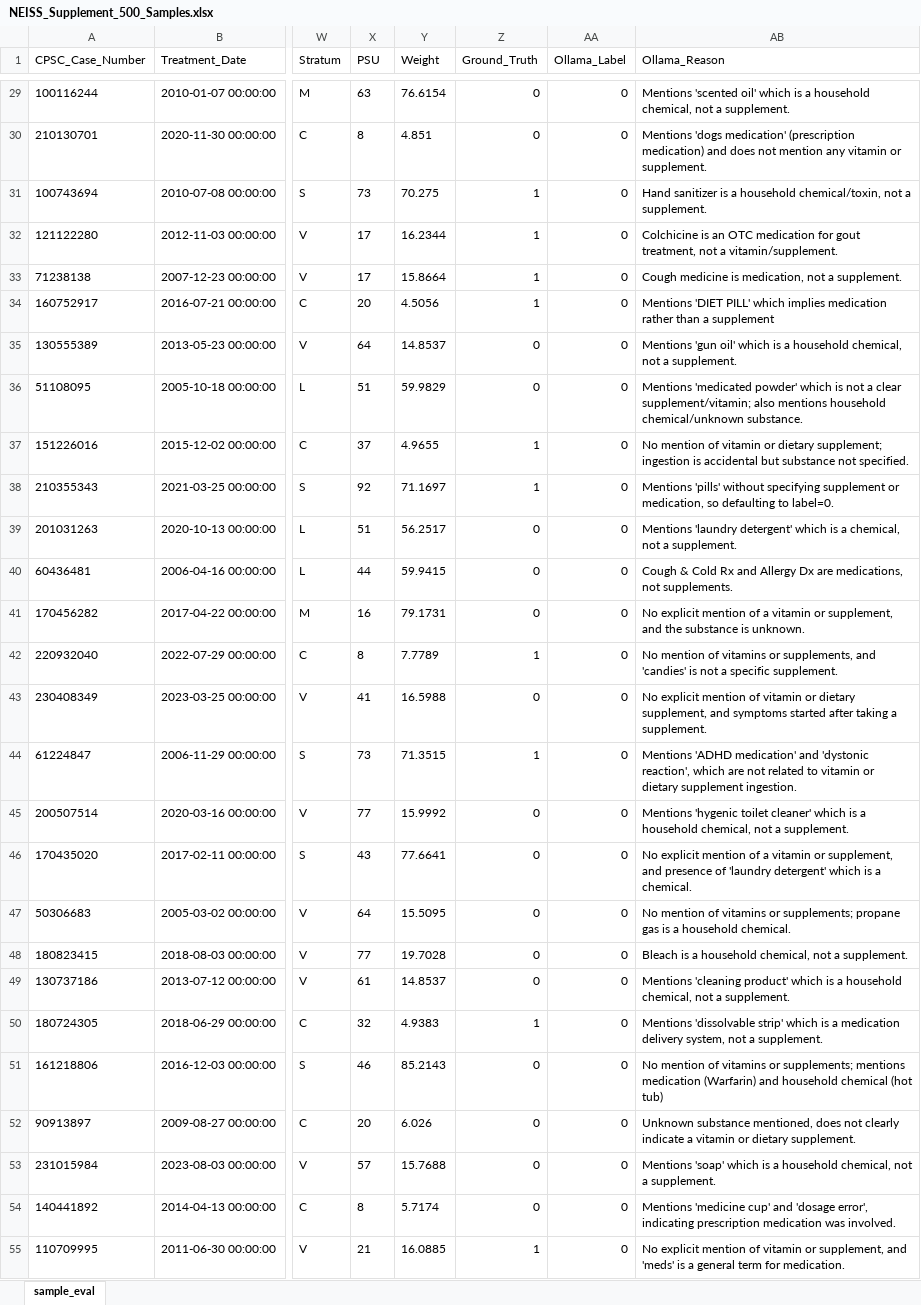
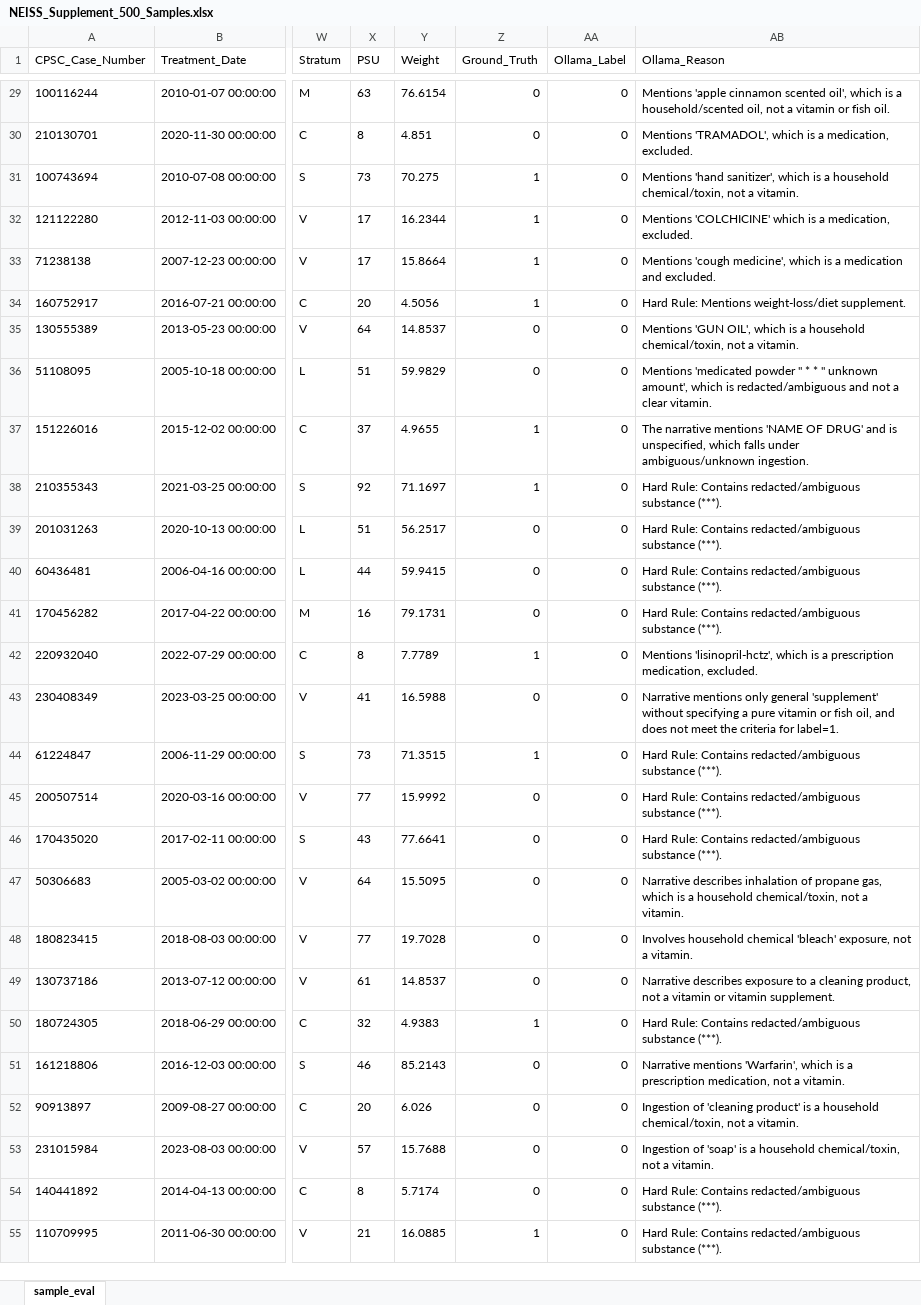
Before and after one commit to fede-giorgi/vitamins, an Excel workbook: data/NEISS_Supplement_500_Samples.xlsx, sheet sample_eval, drawn as a sheet; only a part is shown, gaps mark what is left out; values as stored, in another font and other column widths than the file's, no borders; the diff covers the shown part only; the diff names each change by its address in the sheet, - before the commit and + after, or states it on an @@ line.

```diff
--- a/data/NEISS_Supplement_500_Samples.xlsx (sheet sample_eval)
+++ b/data/NEISS_Supplement_500_Samples.xlsx (sheet sample_eval)
-AB29 (Ollama_Reason): Mentions 'scented oil' which is a household chemical, not a supplement.
+AB29 (Ollama_Reason): Mentions 'apple cinnamon scented oil', which is a household/scented oil, not a vitamin or fish oil.
-AB30 (Ollama_Reason): Mentions 'dogs medication' (prescription medication) and does not mention any vitamin or supplement.
+AB30 (Ollama_Reason): Mentions 'TRAMADOL', which is a medication, excluded.
-AB31 (Ollama_Reason): Hand sanitizer is a household chemical/toxin, not a supplement.
+AB31 (Ollama_Reason): Mentions 'hand sanitizer', which is a household chemical/toxin, not a vitamin.
-AB32 (Ollama_Reason): Colchicine is an OTC medication for gout treatment, not a vitamin/supplement.
+AB32 (Ollama_Reason): Mentions 'COLCHICINE' which is a medication, excluded.
-AB33 (Ollama_Reason): Cough medicine is medication, not a supplement.
+AB33 (Ollama_Reason): Mentions 'cough medicine', which is a medication and excluded.
-AB34 (Ollama_Reason): Mentions 'DIET PILL' which implies medication rather than a supplement
+AB34 (Ollama_Reason): Hard Rule: Mentions weight-loss/diet supplement.
-AB35 (Ollama_Reason): Mentions 'gun oil' which is a household chemical, not a supplement.
+AB35 (Ollama_Reason): Mentions 'GUN OIL', which is a household chemical/toxin, not a vitamin.
-AB36 (Ollama_Reason): Mentions 'medicated powder' which is not a clear supplement/vitamin; also mentions household chemical/unknown substance.
+AB36 (Ollama_Reason): Mentions 'medicated powder " * * " unknown amount', which is redacted/ambiguous and not a clear vitamin.
-AB37 (Ollama_Reason): No mention of vitamin or dietary supplement; ingestion is accidental but substance not specified.
+AB37 (Ollama_Reason): The narrative mentions 'NAME OF DRUG' and is unspecified, which falls under ambiguous/unknown ingestion.
-AB38 (Ollama_Reason): Mentions 'pills' without specifying supplement or medication, so defaulting to label=0.
+AB38 (Ollama_Reason): Hard Rule: Contains redacted/ambiguous substance (***).
-AB39 (Ollama_Reason): Mentions 'laundry detergent' which is a chemical, not a supplement.
+AB39 (Ollama_Reason): Hard Rule: Contains redacted/ambiguous substance (***).
-AB40 (Ollama_Reason): Cough & Cold Rx and Allergy Dx are medications, not supplements.
+AB40 (Ollama_Reason): Hard Rule: Contains redacted/ambiguous substance (***).
-AB41 (Ollama_Reason): No explicit mention of a vitamin or supplement, and the substance is unknown.
+AB41 (Ollama_Reason): Hard Rule: Contains redacted/ambiguous substance (***).
-AB42 (Ollama_Reason): No mention of vitamins or supplements, and 'candies' is not a specific supplement.
+AB42 (Ollama_Reason): Mentions 'lisinopril-hctz', which is a prescription medication, excluded.
-AB43 (Ollama_Reason): No explicit mention of vitamin or dietary supplement, and symptoms started after taking a supplement.
+AB43 (Ollama_Reason): Narrative mentions only general 'supplement' without specifying a pure vitamin or fish oil, and does not meet the criteria for label=1.
-AB44 (Ollama_Reason): Mentions 'ADHD medication' and 'dystonic reaction', which are not related to vitamin or dietary supplement ingestion.
+AB44 (Ollama_Reason): Hard Rule: Contains redacted/ambiguous substance (***).
-AB45 (Ollama_Reason): Mentions 'hygenic toilet cleaner' which is a household chemical, not a supplement.
+AB45 (Ollama_Reason): Hard Rule: Contains redacted/ambiguous substance (***).
-AB46 (Ollama_Reason): No explicit mention of a vitamin or supplement, and presence of 'laundry detergent' which is a chemical.
+AB46 (Ollama_Reason): Hard Rule: Contains redacted/ambiguous substance (***).
-AB47 (Ollama_Reason): No mention of vitamins or supplements; propane gas is a household chemical.
+AB47 (Ollama_Reason): Narrative describes inhalation of propane gas, which is a household chemical/toxin, not a vitamin.
-AB48 (Ollama_Reason): Bleach is a household chemical, not a supplement.
+AB48 (Ollama_Reason): Involves household chemical 'bleach' exposure, not a vitamin.
-AB49 (Ollama_Reason): Mentions 'cleaning product' which is a household chemical, not a supplement.
+AB49 (Ollama_Reason): Narrative describes exposure to a cleaning product, not a vitamin or vitamin supplement.
-AB50 (Ollama_Reason): Mentions 'dissolvable strip' which is a medication delivery system, not a supplement.
+AB50 (Ollama_Reason): Hard Rule: Contains redacted/ambiguous substance (***).
-AB51 (Ollama_Reason): No mention of vitamins or supplements; mentions medication (Warfarin) and household chemical (hot tub)
+AB51 (Ollama_Reason): Narrative mentions 'Warfarin', which is a prescription medication, not a vitamin.
-AB52 (Ollama_Reason): Unknown substance mentioned, does not clearly indicate a vitamin or dietary supplement.
+AB52 (Ollama_Reason): Ingestion of 'cleaning product' is a household chemical/toxin, not a vitamin.
-AB53 (Ollama_Reason): Mentions 'soap' which is a household chemical, not a supplement.
+AB53 (Ollama_Reason): Ingestion of 'soap' is a household chemical/toxin, not a vitamin.
-AB54 (Ollama_Reason): Mentions 'medicine cup' and 'dosage error', indicating prescription medication was involved.
+AB54 (Ollama_Reason): Hard Rule: Contains redacted/ambiguous substance (***).
-AB55 (Ollama_Reason): No explicit mention of vitamin or supplement, and 'meds' is a general term for medication.
+AB55 (Ollama_Reason): Hard Rule: Contains redacted/ambiguous substance (***).
```
Also changed, not shown: 487 edited cells elsewhere in this sheet, 10 other files.
